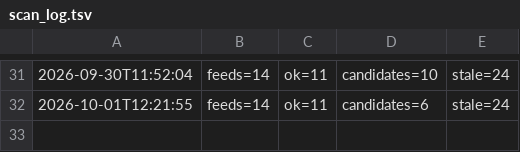
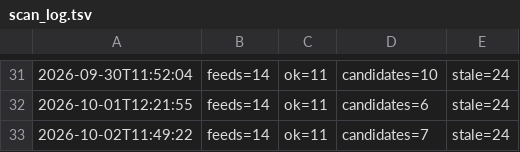
Before and after one commit to onuryamuk/airport-projects-radar, a TSV file: data/scan_log.tsv, drawn as a sheet; only a part is shown, gaps mark what is left out; the diff names each change by its address in the sheet, - before the commit and + after, or states it on an @@ line.

Commit message:
Feed scan 2026-10-02 11:49 UTC

```diff
--- a/data/scan_log.tsv
+++ b/data/scan_log.tsv
+row 33: 2026-10-02T11:49:22 | feeds=14 | ok=11 | candidates=7 | stale=24
```
Also changed, not shown: 7 other files.
